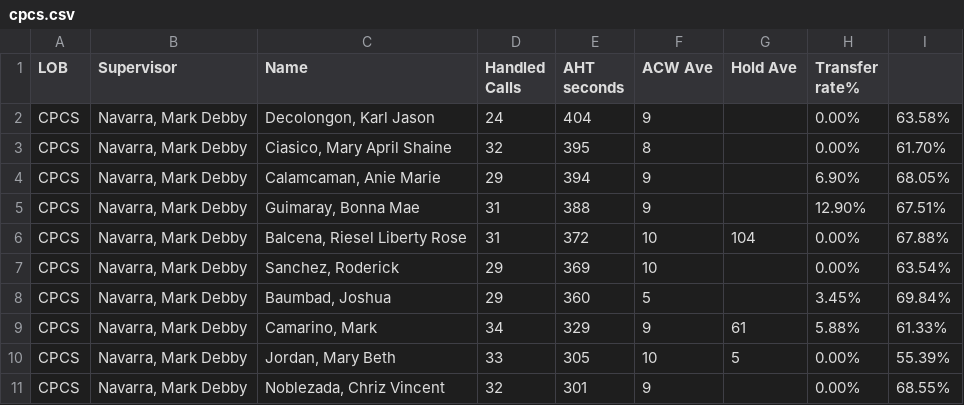
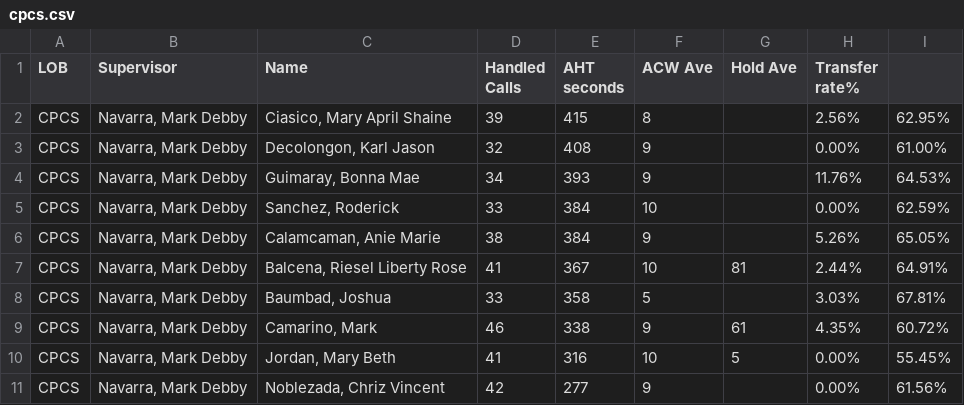
Before and after one commit to mosaicphl/CPCSAHTinterval, a CSV file: cpcs.csv, drawn as a sheet; only a part is shown; the diff covers the shown part only.

```diff
--- a/cpcs.csv
+++ b/cpcs.csv
@@ -1,11 +1,11 @@
 LOB,Supervisor,Name ,Handled Calls ,AHT seconds,ACW Ave,Hold Ave,Transfer rate%,
-CPCS,"Navarra, Mark Debby","Decolongon, Karl Jason",24,404,9,,0.00%,63.58%
-CPCS,"Navarra, Mark Debby","Ciasico, Mary April Shaine",32,395,8,,0.00%,61.70%
-CPCS,"Navarra, Mark Debby","Calamcaman, Anie Marie",29,394,9,,6.90%,68.05%
-CPCS,"Navarra, Mark Debby","Guimaray, Bonna Mae",31,388,9,,12.90%,67.51%
-CPCS,"Navarra, Mark Debby","Balcena, Riesel Liberty Rose",31,372,10,104,0.00%,67.88%
-CPCS,"Navarra, Mark Debby","Sanchez, Roderick",29,369,10,,0.00%,63.54%
-CPCS,"Navarra, Mark Debby","Baumbad, Joshua",29,360,5,,3.45%,69.84%
-CPCS,"Navarra, Mark Debby","Camarino, Mark",34,329,9,61,5.88%,61.33%
-CPCS,"Navarra, Mark Debby","Jordan, Mary Beth",33,305,10,5,0.00%,55.39%
-CPCS,"Navarra, Mark Debby","Noblezada, Chriz Vincent",32,301,9,,0.00%,68.55%
+CPCS,"Navarra, Mark Debby","Ciasico, Mary April Shaine",39,415,8,,2.56%,62.95%
+CPCS,"Navarra, Mark Debby","Decolongon, Karl Jason",32,408,9,,0.00%,61.00%
+CPCS,"Navarra, Mark Debby","Guimaray, Bonna Mae",34,393,9,,11.76%,64.53%
+CPCS,"Navarra, Mark Debby","Sanchez, Roderick",33,384,10,,0.00%,62.59%
+CPCS,"Navarra, Mark Debby","Calamcaman, Anie Marie",38,384,9,,5.26%,65.05%
+CPCS,"Navarra, Mark Debby","Balcena, Riesel Liberty Rose",41,367,10,81,2.44%,64.91%
+CPCS,"Navarra, Mark Debby","Baumbad, Joshua",33,358,5,,3.03%,67.81%
+CPCS,"Navarra, Mark Debby","Camarino, Mark",46,338,9,61,4.35%,60.72%
+CPCS,"Navarra, Mark Debby","Jordan, Mary Beth",41,316,10,5,0.00%,55.45%
+CPCS,"Navarra, Mark Debby","Noblezada, Chriz Vincent",42,277,9,,0.00%,61.56%
```
Also changed, not shown: 2 added rows, 2 removed rows and 21 edited cells elsewhere in this file, cpcsAHT.csv.
